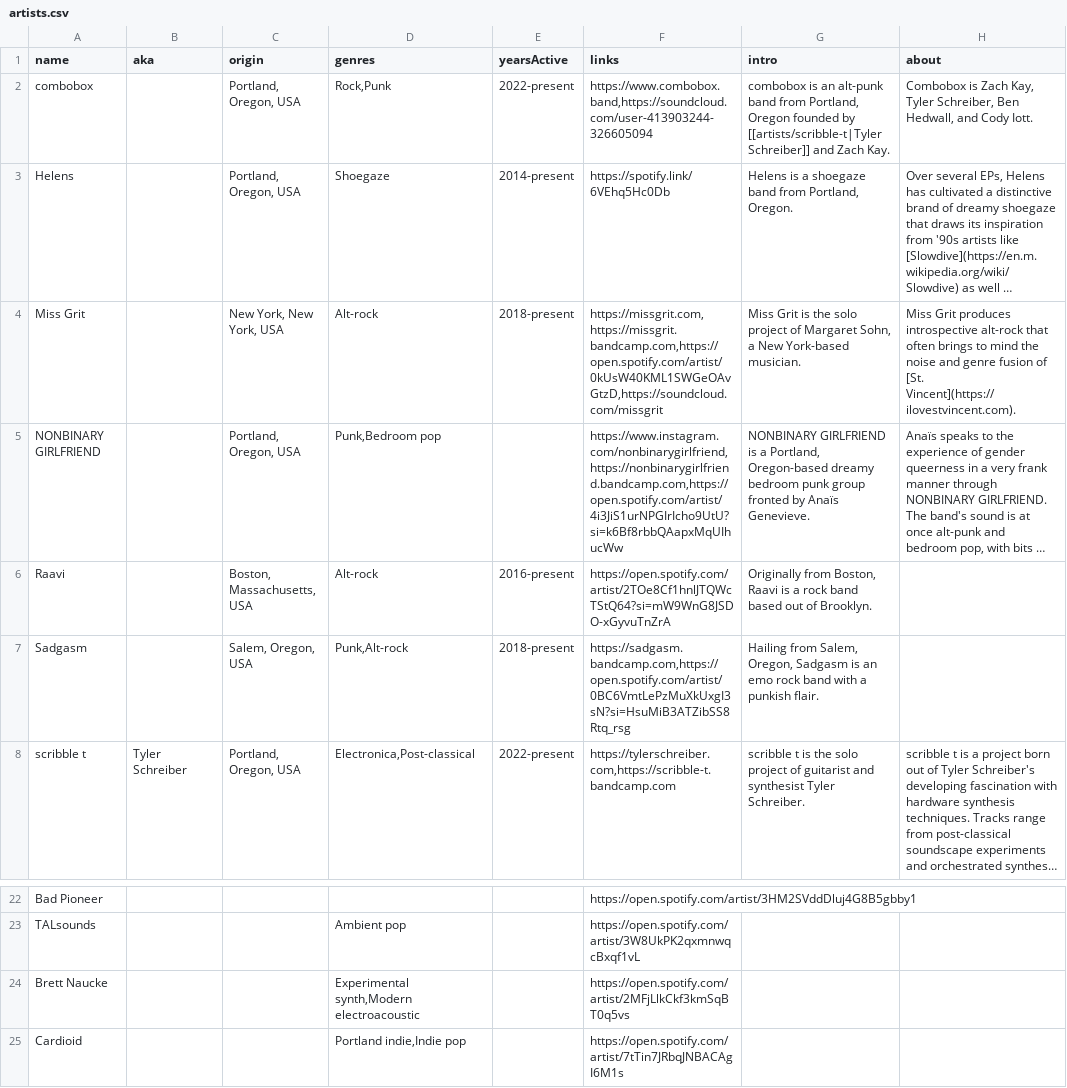
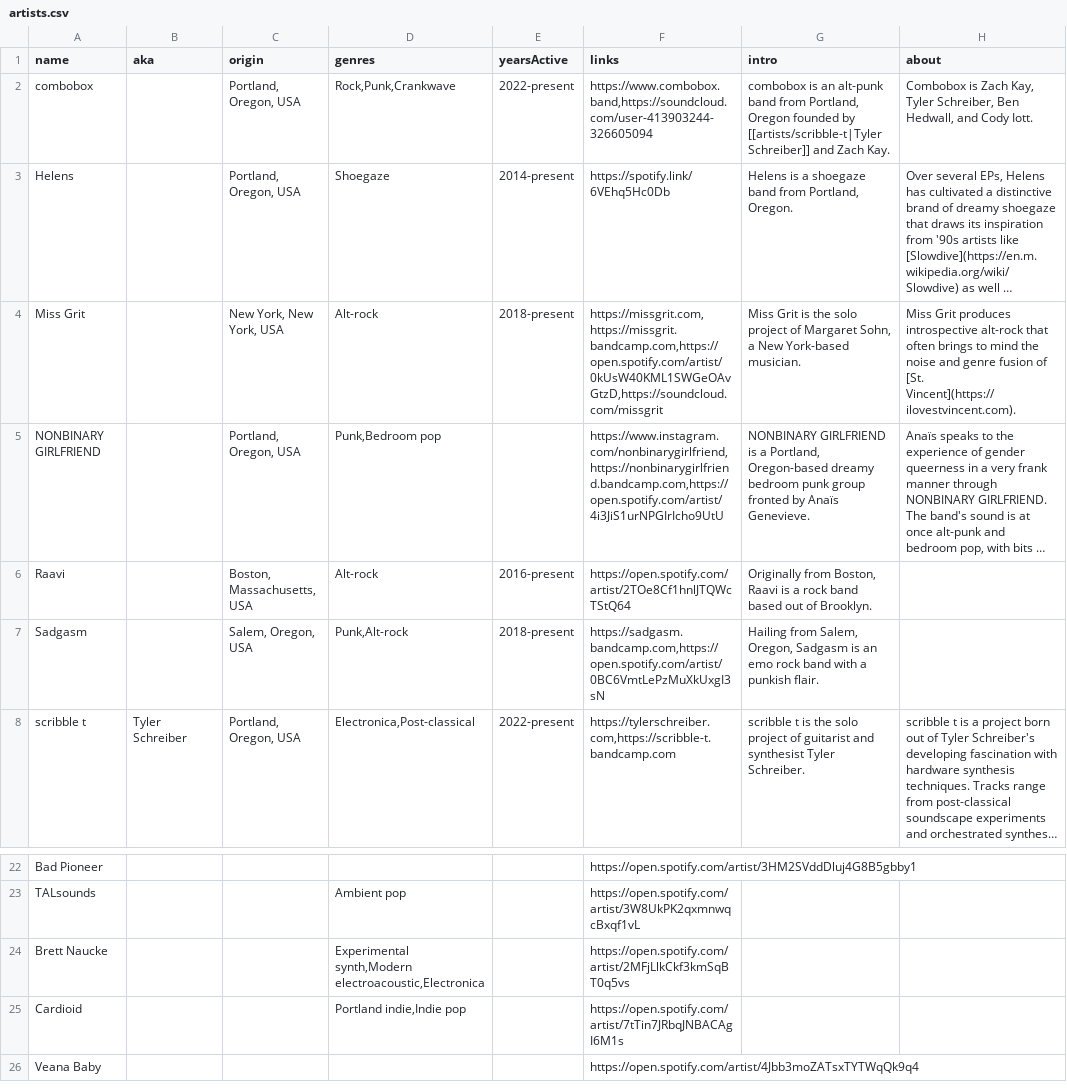
Before and after one commit to t-schreibs/sound-accumulator, a CSV file: src/entries/artists.csv, drawn as a sheet; only a part is shown, gaps mark what is left out; the shorter side is filled out with more unchanged rows; long unchanged cells end in …; the diff names each change by its address in the sheet, - before the commit and + after, or states it on an @@ line.

```diff
--- a/src/entries/artists.csv
+++ b/src/entries/artists.csv
-D2 (genres): Rock,Punk
+D2 (genres): Rock,Punk,Crankwave
-F5 (links): https://www.instagram.com/nonbinarygirlfriend,https://nonbinarygirlfriend.bandcamp.com,https://open.spotify.com/artist/4i3JiS1urNPGIrIcho9UtU?si=k6Bf8rbbQAapxMqUIhucWw
+F5 (links): https://www.instagram.com/nonbinarygirlfriend,https://nonbinarygirlfriend.bandcamp.com,https://open.spotify.com/artist/4i3JiS1urNPGIrIcho9UtU
-F6 (links): https://open.spotify.com/artist/2TOe8Cf1hnlJTQWcTStQ64?si=mW9WnG8JSDO-xGyvuTnZrA
+F6 (links): https://open.spotify.com/artist/2TOe8Cf1hnlJTQWcTStQ64
-F7 (links): https://sadgasm.bandcamp.com,https://open.spotify.com/artist/0BC6VmtLePzMuXkUxgI3sN?si=HsuMiB3ATZibSS8Rtq_rsg
+F7 (links): https://sadgasm.bandcamp.com,https://open.spotify.com/artist/0BC6VmtLePzMuXkUxgI3sN
-D24 (genres): Experimental synth,Modern electroacoustic
+D24 (genres): Experimental synth,Modern electroacoustic,Electronica
```
Also changed, not shown: src/entries/genres.csv, src/entries/releases.csv, 3 other files.
